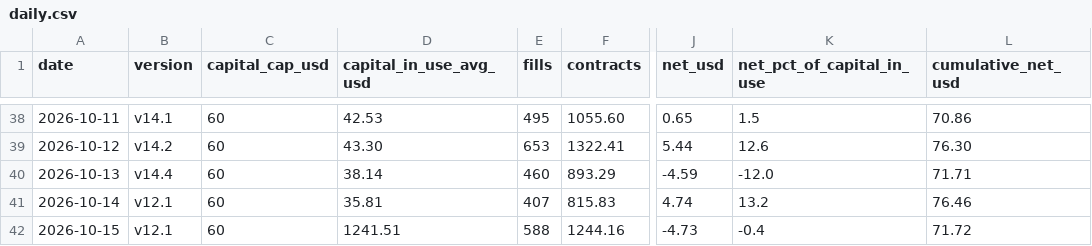
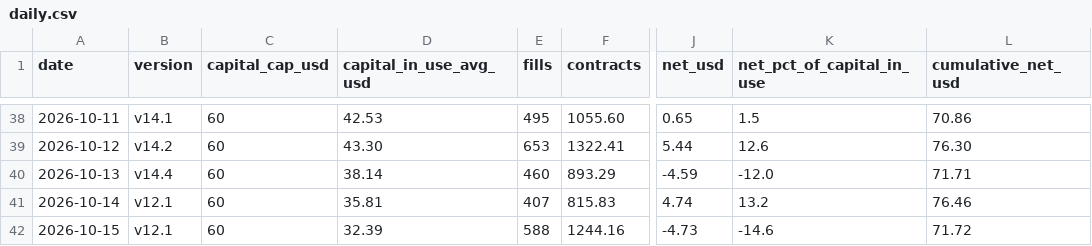
Before and after one commit to Tanuj-07/polymarket-market-making, a CSV file: data/daily.csv, drawn as a sheet; only a part is shown, gaps mark what is left out; the diff names each change by its address in the sheet, - before the commit and + after, or states it on an @@ line.

```diff
--- a/data/daily.csv
+++ b/data/daily.csv
-D42 (capital_in_use_avg_usd): 1241.51
+D42 (capital_in_use_avg_usd): 32.39
-K42 (net_pct_of_capital_in_use): -0.4
+K42 (net_pct_of_capital_in_use): -14.6
```
Also changed, not shown: data/versions.csv, 3 other files.
